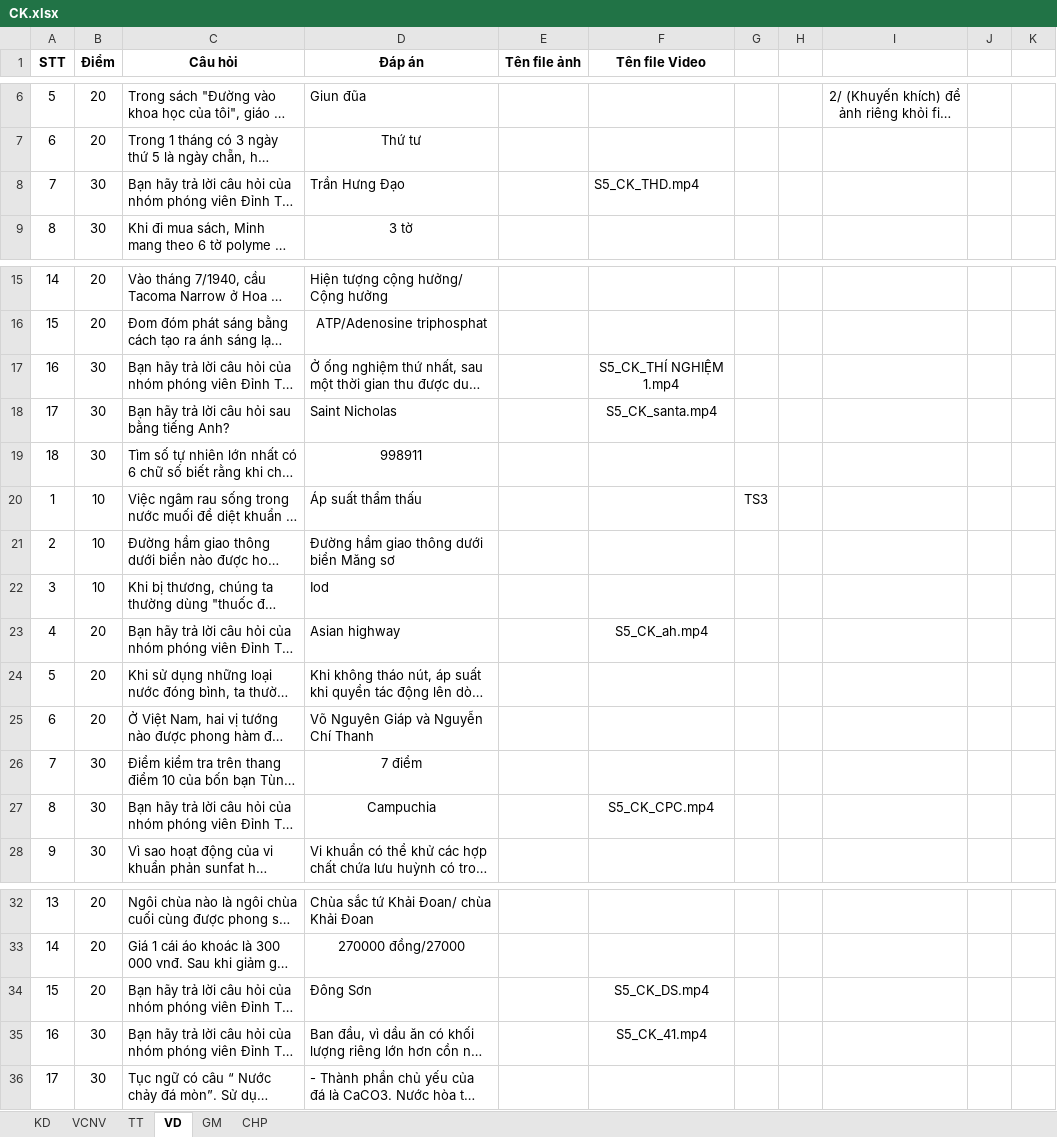
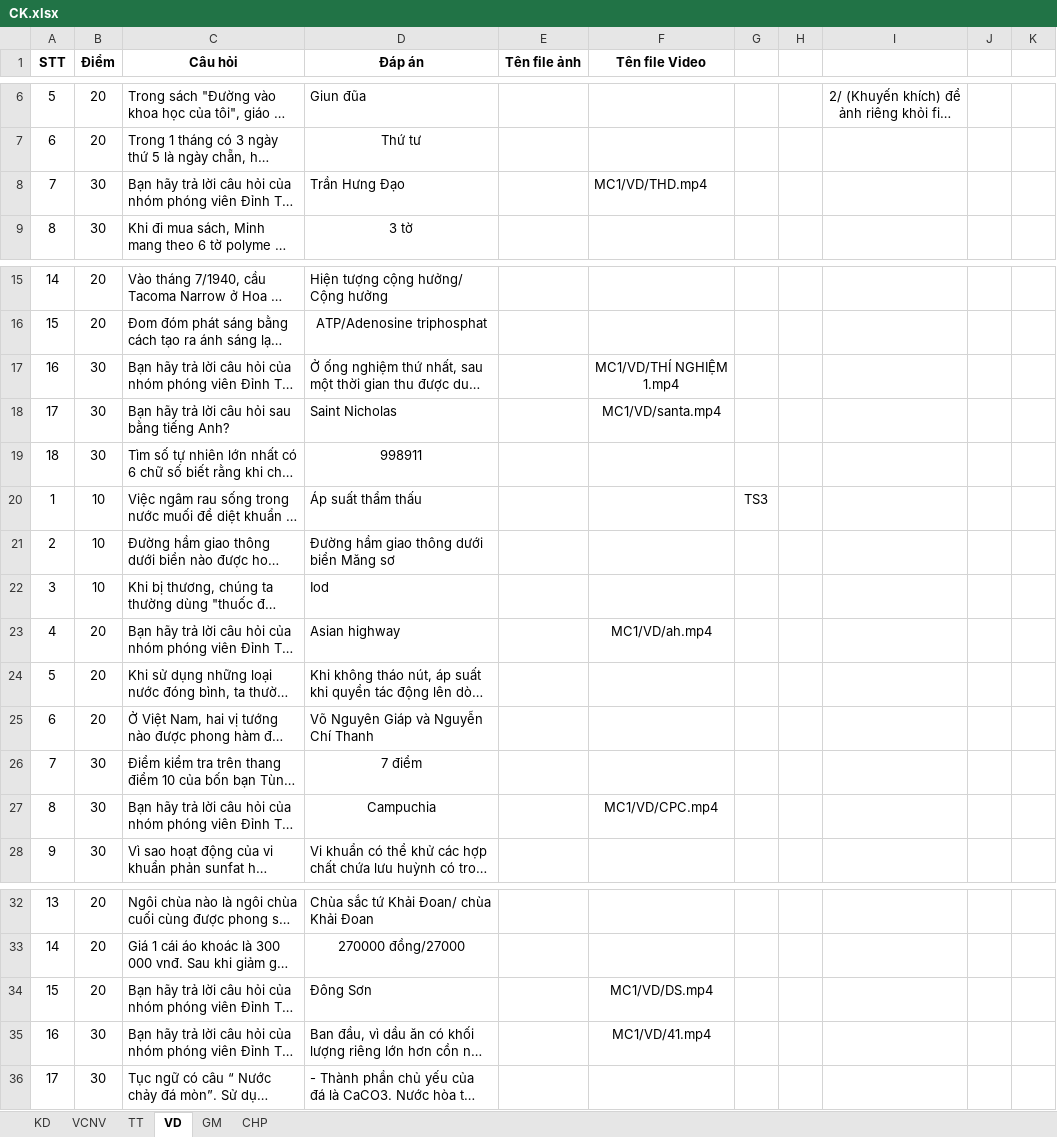
Before and after one commit to HungNV7/DTT_SourceCode, an Excel workbook: CK.xlsx, sheet VD, drawn as a sheet; only a part is shown, gaps mark what is left out; long unchanged cells end in …; values as stored, in another font and other column widths than the file's, no borders; the diff names each change by its address in the sheet, - before the commit and + after, or states it on an @@ line.

```diff
--- a/CK.xlsx (sheet VD)
+++ b/CK.xlsx (sheet VD)
-F8 (Tên file Video): S5_CK_THD.mp4
+F8 (Tên file Video): MC1/VD/THD.mp4
-F17 (Tên file Video): S5_CK_THÍ NGHIỆM 1.mp4
+F17 (Tên file Video): MC1/VD/THÍ NGHIỆM 1.mp4
-F18 (Tên file Video): S5_CK_santa.mp4
+F18 (Tên file Video): MC1/VD/santa.mp4
-F23 (Tên file Video): S5_CK_ah.mp4
+F23 (Tên file Video): MC1/VD/ah.mp4
-F27 (Tên file Video): S5_CK_CPC.mp4
+F27 (Tên file Video): MC1/VD/CPC.mp4
-F34 (Tên file Video): S5_CK_DS.mp4
+F34 (Tên file Video): MC1/VD/DS.mp4
-F35 (Tên file Video): S5_CK_41.mp4
+F35 (Tên file Video): MC1/VD/41.mp4
```
Also changed, not shown: sheet GM, sheet TT, sheet VCNV, ThiSinh.xlsx, 4 other files.
